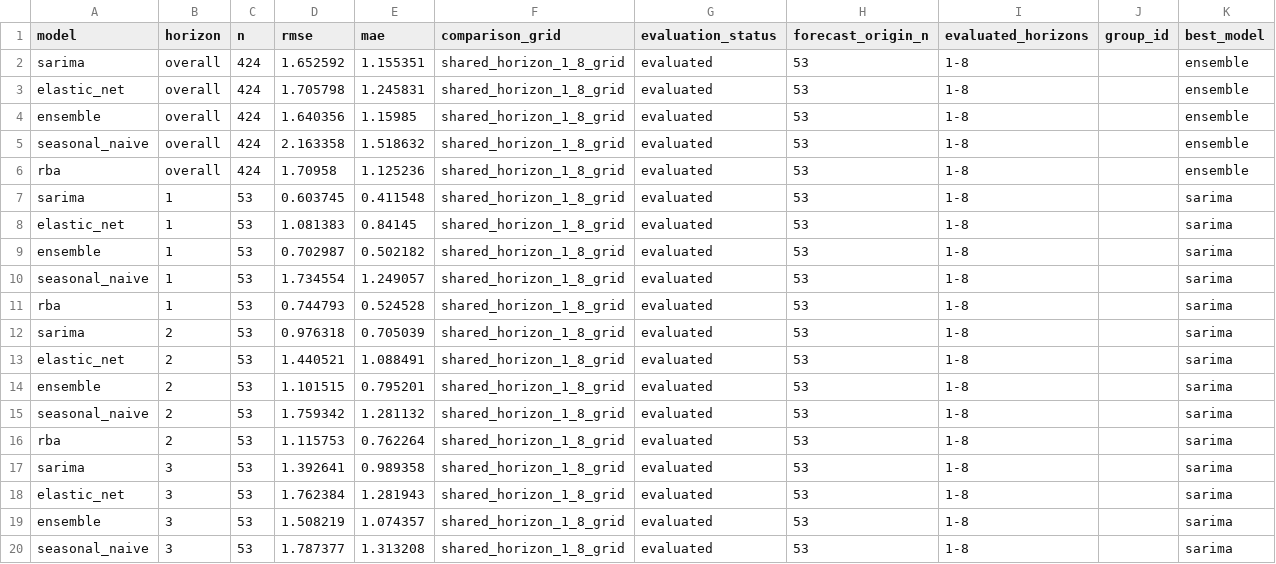
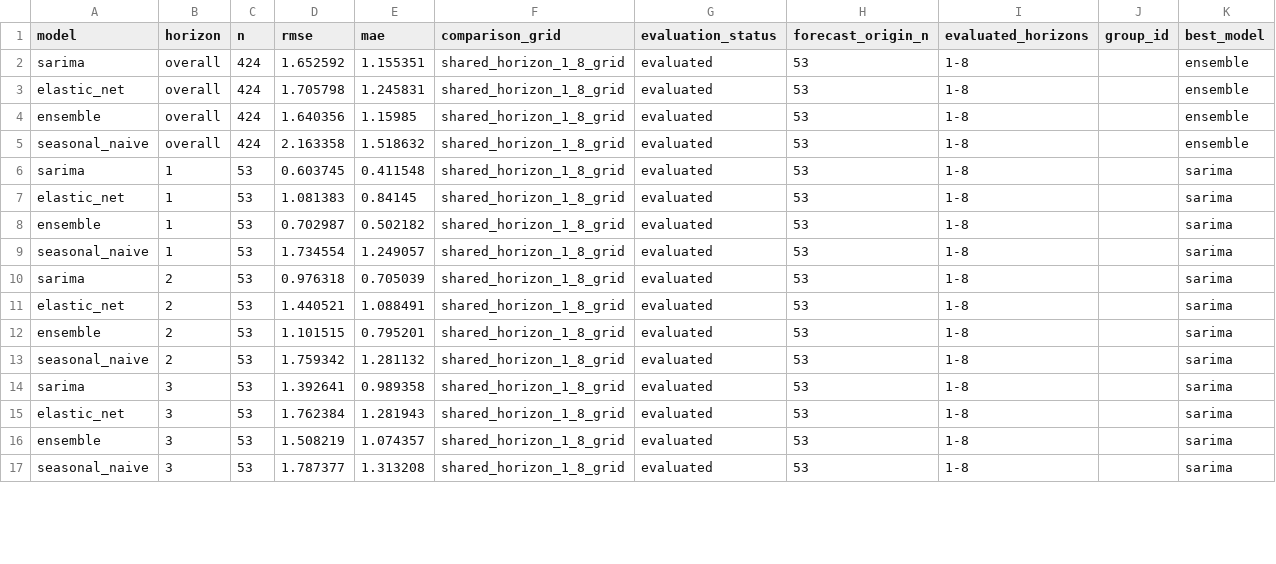
Before and after one commit to JuanVu1810/Australian-CPI-Forecast, a CSV file: reports/model_comparison_all.csv, drawn as a sheet; only a part is shown; the diff covers the shown part only.

```diff
--- a/reports/model_comparison_all.csv
+++ b/reports/model_comparison_all.csv
@@ -5,3 +5,2 @@ ensemble,overall,424,1.640356,1.15985,shared_horizon_1_8_grid,evaluated,53,1-8,,
 seasonal_naive,overall,424,2.163358,1.518632,shared_horizon_1_8_grid,evaluated,53,1-8,,ensemble
-rba,overall,424,1.70958,1.125236,shared_horizon_1_8_grid,evaluated,53,1-8,,ensemble
 sarima,1,53,0.603745,0.411548,shared_horizon_1_8_grid,evaluated,53,1-8,,sarima
@@ -10,3 +9,2 @@ ensemble,1,53,0.702987,0.502182,shared_horizon_1_8_grid,evaluated,53,1-8,,sarima
 seasonal_naive,1,53,1.734554,1.249057,shared_horizon_1_8_grid,evaluated,53,1-8,,sarima
-rba,1,53,0.744793,0.524528,shared_horizon_1_8_grid,evaluated,53,1-8,,sarima
 sarima,2,53,0.976318,0.705039,shared_horizon_1_8_grid,evaluated,53,1-8,,sarima
@@ -15,3 +13,2 @@ ensemble,2,53,1.101515,0.795201,shared_horizon_1_8_grid,evaluated,53,1-8,,sarima
 seasonal_naive,2,53,1.759342,1.281132,shared_horizon_1_8_grid,evaluated,53,1-8,,sarima
-rba,2,53,1.115753,0.762264,shared_horizon_1_8_grid,evaluated,53,1-8,,sarima
 sarima,3,53,1.392641,0.989358,shared_horizon_1_8_grid,evaluated,53,1-8,,sarima
```
Also changed, not shown: 6 removed rows and 4 edited cells elsewhere in this file, reports/backtest_predictions_trimmed_mean.csv, reports/elastic_net_coefficients_trimmed_mean.csv, 35 other files.
